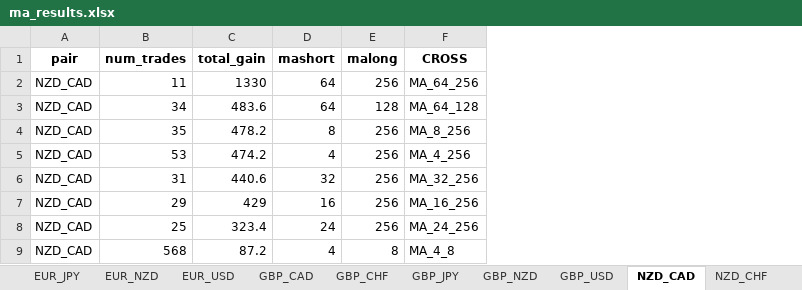
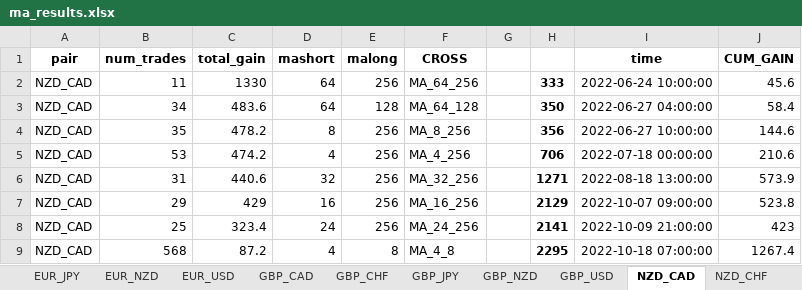
Before and after one commit to mathewqpmiller/Python-ForexTradingBot, an Excel workbook: ma_results.xlsx, sheet NZD_CAD, drawn as a sheet; only a part is shown; values as stored, in another font and other column widths than the file's, no borders; the diff names each change by its address in the sheet, - before the commit and + after, or states it on an @@ line.

Commit message:
#29 - Python to Excel - Charting gains #2

```diff
--- a/ma_results.xlsx (sheet NZD_CAD)
+++ b/ma_results.xlsx (sheet NZD_CAD)
+column G, empty
+column H, rows 2-9: 333 | 350 | 356 | 706 | 1271 | 2129 | 2141 | 2295
+column I (time), rows 2-9: 2022-06-24 10:00:00 | 2022-06-27 04:00:00 | 2022-06-27 10:00:00 | 2022-07-18 00:00:00 | 2022-08-18 13:00:00 | 2022-10-07 09:00:00 | 2022-10-09 21:00:00 | 2022-10-18 07:00:00
+column J (CUM_GAIN), rows 2-9: 45.6 | 58.4 | 144.6 | 210.6 | 573.9 | 523.8 | 423 | 1267.4
```
Also changed, not shown: sheet GBP_NZD, sheet CAD_JPY, sheet USD_JPY, sheet CHF_JPY, sheet EUR_JPY, sheet NZD_JPY, 14 more sheets, 2 other files.
